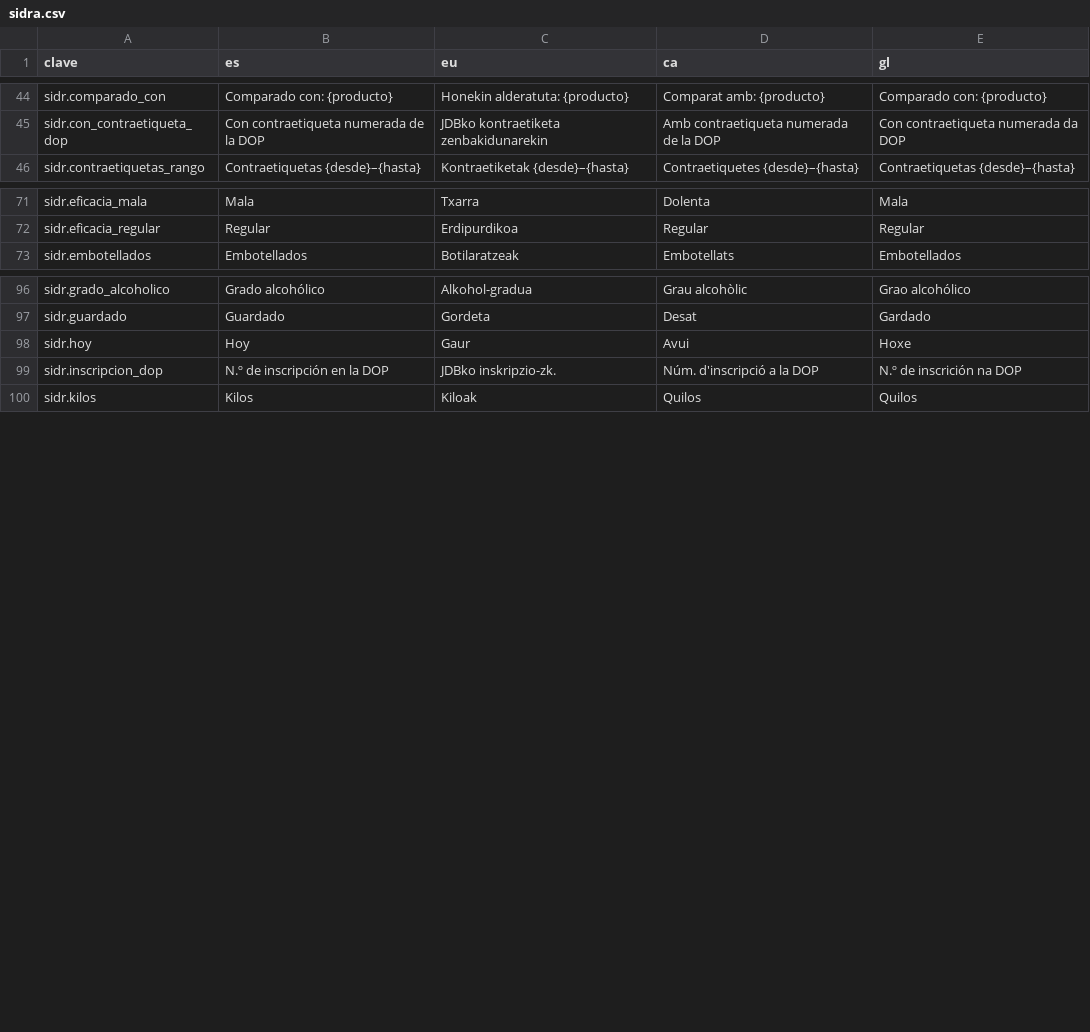
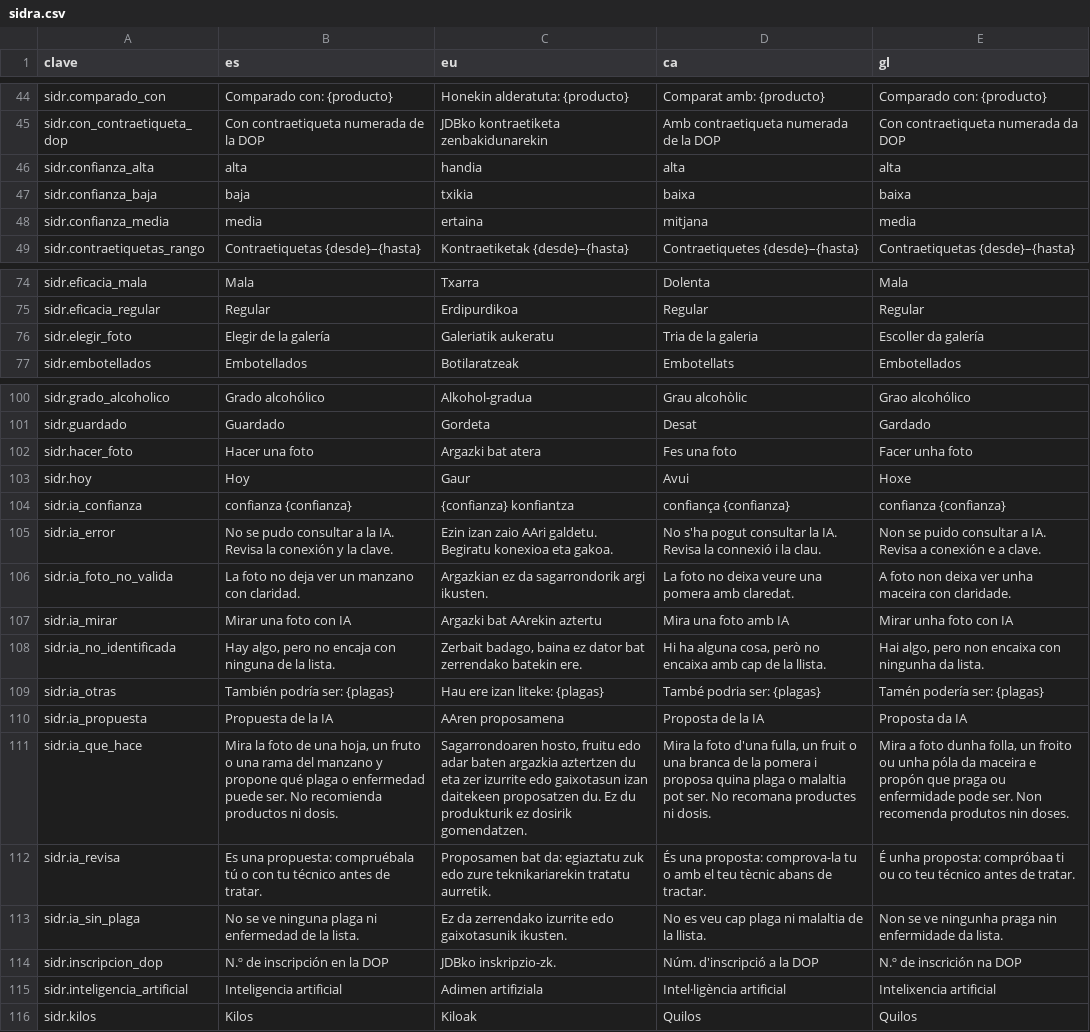
Before and after one commit to JosuIru/nuevo-ser, a CSV file: content/solera/traducciones/sidra.csv, drawn as a sheet; only a part is shown, gaps mark what is left out; the diff names each change by its address in the sheet, - before the commit and + after, or states it on an @@ line.

```diff
--- a/content/solera/traducciones/sidra.csv
+++ b/content/solera/traducciones/sidra.csv
+row 46: sidr.confianza_alta | alta | handia | alta | alta
+row 47: sidr.confianza_baja | baja | txikia | baixa | baixa
+row 48: sidr.confianza_media | media | ertaina | mitjana | media
+row 76: sidr.elegir_foto | Elegir de la galería | Galeriatik aukeratu | Tria de la galeria | Escoller da galería
+row 102: sidr.hacer_foto | Hacer una foto | Argazki bat atera | Fes una foto | Facer unha foto
+row 104: sidr.ia_confianza | confianza {confianza} | {confianza} konfiantza | confiança {confianza} | confianza {confianza}
+row 105: sidr.ia_error | No se pudo consultar a la IA. Revisa la conexión y la clave. | Ezin izan zaio AAri galdetu. Begiratu konexioa eta gakoa. | No s'ha pogut consultar la IA. Revisa la connexió i la clau. | Non se puido consultar a IA. Revisa a conexión e a clave.
+row 106: sidr.ia_foto_no_valida | La foto no deja ver un manzano con claridad. | Argazkian ez da sagarrondorik argi ikusten. | La foto no deixa veure una pomera amb claredat. | A foto non deixa ver unha maceira con claridade.
+row 107: sidr.ia_mirar | Mirar una foto con IA | Argazki bat AArekin aztertu | Mira una foto amb IA | Mirar unha foto con IA
+row 108: sidr.ia_no_identificada | Hay algo, pero no encaja con ninguna de la lista. | Zerbait badago, baina ez dator bat zerrendako batekin ere. | Hi ha alguna cosa, però no encaixa amb cap de la llista. | Hai algo, pero non encaixa con ningunha da lista.
+row 109: sidr.ia_otras | También podría ser: {plagas} | Hau ere izan liteke: {plagas} | També podria ser: {plagas} | Tamén podería ser: {plagas}
+row 110: sidr.ia_propuesta | Propuesta de la IA | AAren proposamena | Proposta de la IA | Proposta da IA
+row 111: sidr.ia_que_hace | Mira la foto de una hoja, un fruto o una rama del manzano y propone qué plaga o enfermedad puede ser. No recomienda productos ni dosis. | Sagarrondoaren hosto, fruitu edo adar baten argazkia aztertzen du eta zer izurrite edo gaixotasun izan daitekeen proposatzen du. Ez du produkturik ez dosirik gomendatzen. | Mira la foto d'una fulla, un fruit o una branca de la pomera i proposa quina plaga o malaltia pot ser. No recomana productes ni dosis. | Mira a foto dunha folla, un froito ou unha póla da maceira e propón que praga ou enfermidade pode ser. Non recomenda produtos nin doses.
+row 112: sidr.ia_revisa | Es una propuesta: compruébala tú o con tu técnico antes de tratar. | Proposamen bat da: egiaztatu zuk edo zure teknikariarekin tratatu aurretik. | És una proposta: comprova-la tu o amb el teu tècnic abans de tractar. | É unha proposta: compróbaa ti ou co teu técnico antes de tratar.
+row 113: sidr.ia_sin_plaga | No se ve ninguna plaga ni enfermedad de la lista. | Ez da zerrendako izurrite edo gaixotasunik ikusten. | No es veu cap plaga ni malaltia de la llista. | Non se ve ningunha praga nin enfermidade da lista.
+row 115: sidr.inteligencia_artificial | Inteligencia artificial | Adimen artifiziala | Intel·ligència artificial | Intelixencia artificial
```
Also changed, not shown: 1 other file.
